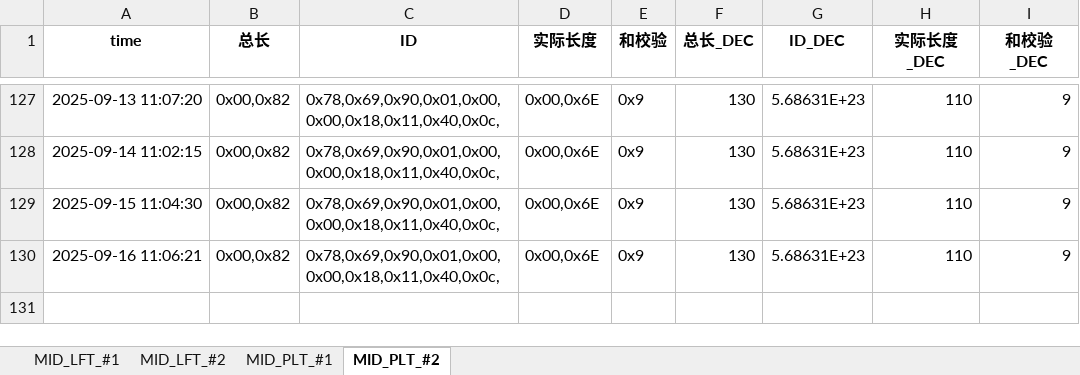
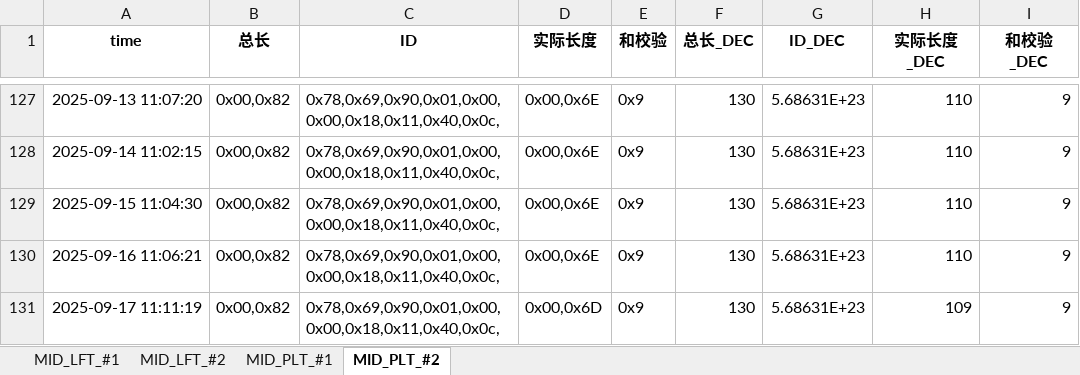
Before and after one commit to weichencsu/tbo_may2025, an Excel workbook: MID2025May_Database_update.xlsx, sheet MID_PLT_#2, drawn as a sheet; only a part is shown, gaps mark what is left out; values as stored, in another font and other column widths than the file's, no borders; the diff names each change by its address in the sheet, - before the commit and + after, or states it on an @@ line.

```diff
--- a/MID2025May_Database_update.xlsx (sheet MID_PLT_#2)
+++ b/MID2025May_Database_update.xlsx (sheet MID_PLT_#2)
+row 131: 2025-09-17 11:11:19 | 0x00,0x82 | 0x78,0x69,0x90,0x01,0x00,0x00,0x18,0x11,0x40,0x0c, | 0x00,0x6D | 0x9 | 130 | 5.68631E+23 | 109 | 9
```
Also changed, not shown: sheet MID_LFT_#1, sheet MID_PLT_#1, sheet MID_LFT_#2.
